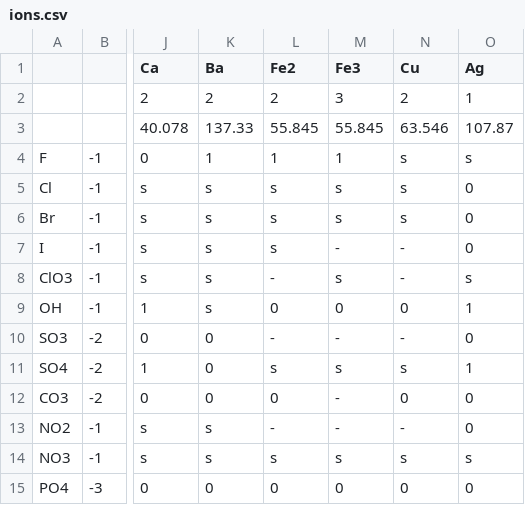
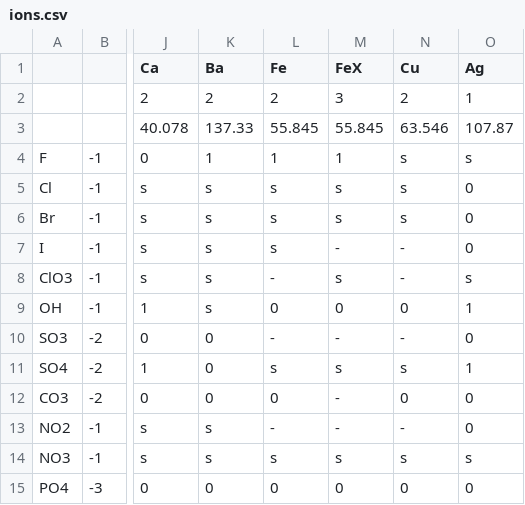
Before and after one commit to LithosphereRocketry/VRClassroom, a CSV file: Assets/Scripts/Chemistry/ions.csv, drawn as a sheet; only a part is shown, gaps mark what is left out; the diff names each change by its address in the sheet, - before the commit and + after, or states it on an @@ line.

```diff
--- a/Assets/Scripts/Chemistry/ions.csv
+++ b/Assets/Scripts/Chemistry/ions.csv
-L1: Fe2
+L1: Fe
-M1: Fe3
+M1: FeX
```
Also changed, not shown: 35 other files.
